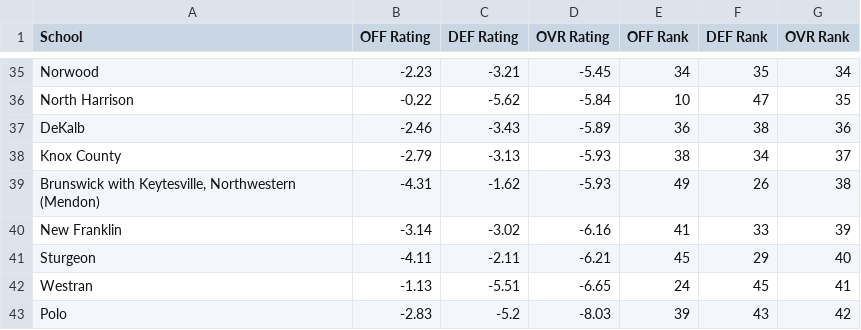
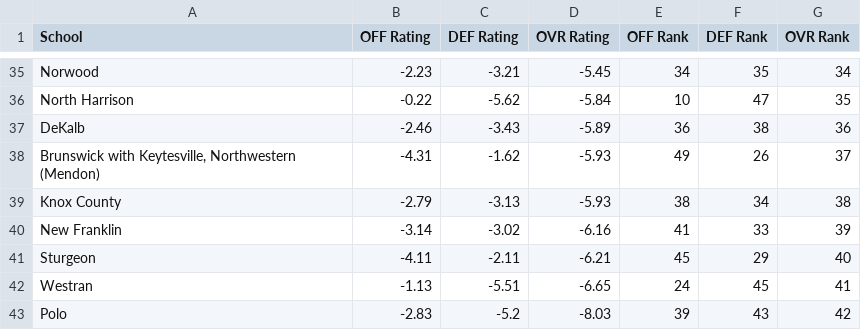
Before and after one commit to AllMOSports/Fall_Softball_Ratings_2026, a CSV file: fall_softball_rankings_2026_class1.csv, drawn as a sheet; only a part is shown, gaps mark what is left out.

```diff
--- a/fall_softball_rankings_2026_class1.csv
+++ b/fall_softball_rankings_2026_class1.csv
@@ -37,4 +37,4 @@ North Harrison,-0.22,-5.62,-5.84,10,47,35
 DeKalb,-2.46,-3.43,-5.89,36,38,36
-Knox County,-2.79,-3.13,-5.93,38,34,37
-"Brunswick with Keytesville, Northwestern (Mendon)",-4.31,-1.62,-5.93,49,26,38
+"Brunswick with Keytesville, Northwestern (Mendon)",-4.31,-1.62,-5.93,49,26,37
+Knox County,-2.79,-3.13,-5.93,38,34,38
 New Franklin,-3.14,-3.02,-6.16,41,33,39
```
Also changed, not shown: fall_softball_rankings_2026_all.csv, per_capita_fall_softball_2026.csv, 12 other files.
